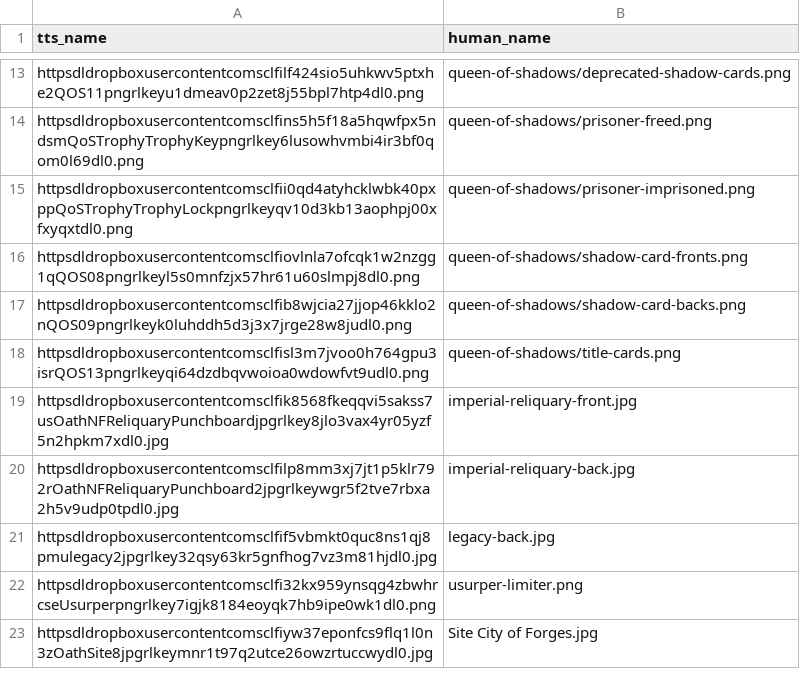
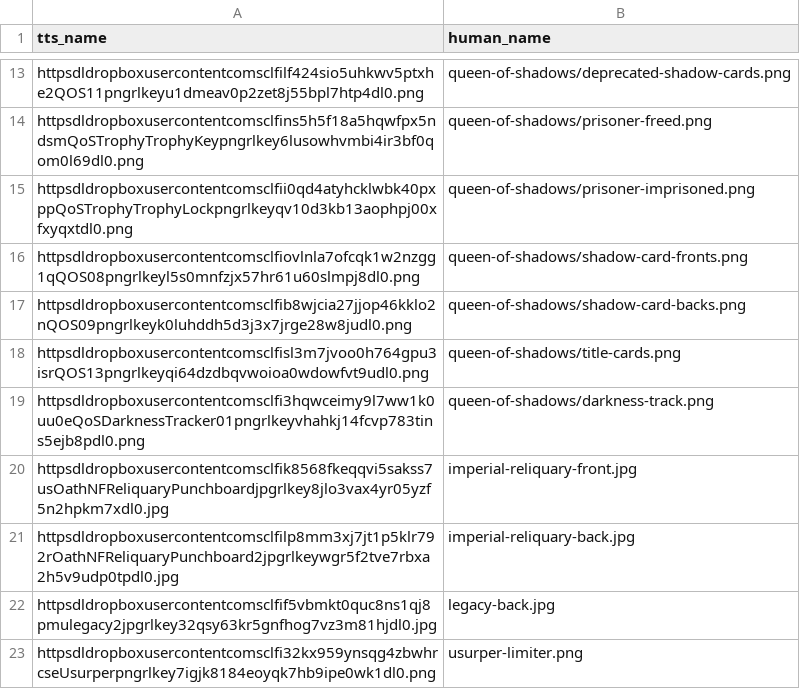
Before and after one commit to dcmorse/oath-new-foundations-print-n-play, a CSV file: names.csv, drawn as a sheet; only a part is shown, gaps mark what is left out; the shorter side is filled out with more unchanged rows.

Commit message:
qos: darkness track

```diff
--- a/names.csv
+++ b/names.csv
@@ -18,2 +18,3 @@ httpsdldropboxusercontentcomsclfib8wjcia27jjop46kklo2nQOS09pngrlkeyk0luhddh5d3j3
 httpsdldropboxusercontentcomsclfisl3m7jvoo0h764gpu3isrQOS13pngrlkeyqi64dzdbqvwoioa0wdowfvt9udl0.png,queen-of-shadows/title-cards.png
+httpsdldropboxusercontentcomsclfi3hqwceimy9l7ww1k0uu0eQoSDarknessTracker01pngrlkeyvhahkj14fcvp783tins5ejb8pdl0.png,queen-of-shadows/darkness-track.png
 httpsdldropboxusercontentcomsclfik8568fkeqqvi5sakss7usOathNFReliquaryPunchboardjpgrlkey8jlo3vax4yr05yzf5n2hpkm7xdl0.jpg,imperial-reliquary-front.jpg
```
Also changed, not shown: 2 other files.
